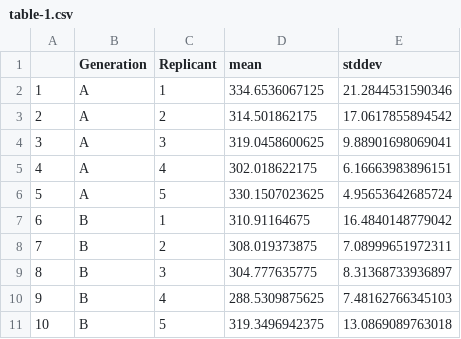
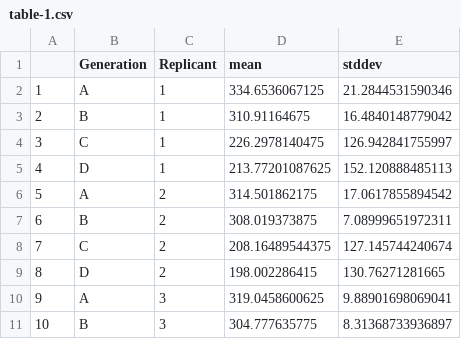
Before and after one commit to kilianZ/MOLGEN-R-Project, a CSV file: plots/table-1.csv, drawn as a sheet; only a part is shown; the diff covers the shown part only.

```diff
--- a/plots/table-1.csv
+++ b/plots/table-1.csv
@@ -2,10 +2,10 @@
 "1","A",1,334.6536067125,21.2844531590346
-"2","A",2,314.501862175,17.0617855894542
-"3","A",3,319.0458600625,9.88901698069041
-"4","A",4,302.018622175,6.16663983896151
-"5","A",5,330.1507023625,4.95653642685724
-"6","B",1,310.91164675,16.4840148779042
-"7","B",2,308.019373875,7.08999651972311
-"8","B",3,304.777635775,8.31368733936897
-"9","B",4,288.5309875625,7.48162766345103
-"10","B",5,319.3496942375,13.0869089763018
+"2","B",1,310.91164675,16.4840148779042
+"3","C",1,226.2978140475,126.942841755997
+"4","D",1,213.77201087625,152.120888485113
+"5","A",2,314.501862175,17.0617855894542
+"6","B",2,308.019373875,7.08999651972311
+"7","C",2,208.16489544375,127.145744240674
+"8","D",2,198.002286415,130.76271281665
+"9","A",3,319.0458600625,9.88901698069041
+"10","B",3,304.777635775,8.31368733936897
```
Also changed, not shown: 32 edited cells elsewhere in this file, 9 other files.
